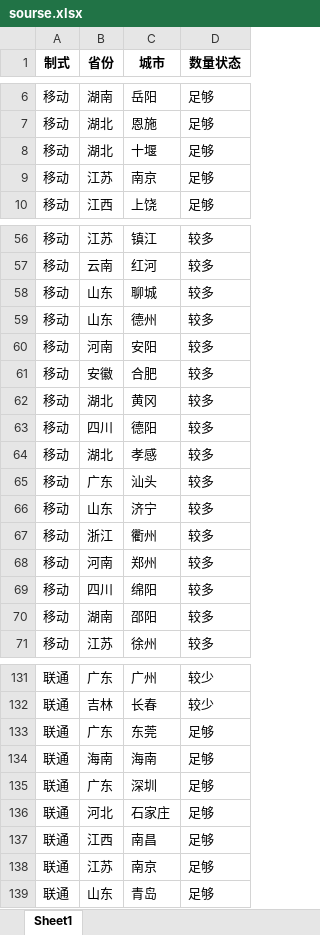
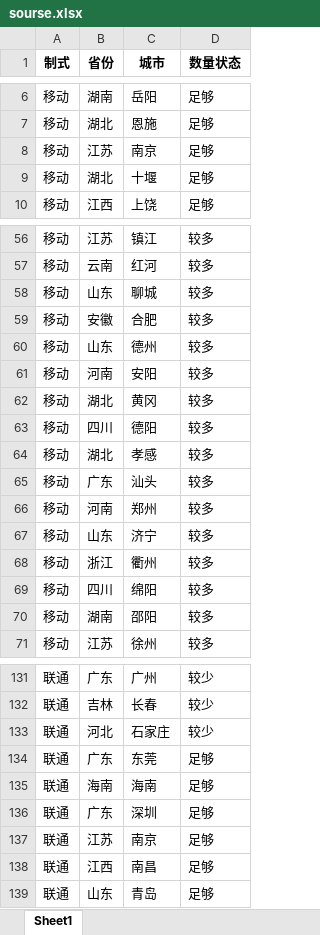
Before and after one commit to Dirichelet/Dirichelet.github.io, an Excel workbook: data/sourse.xlsx, sheet Sheet1, drawn as a sheet; only a part is shown, gaps mark what is left out; values as stored, in another font and other column widths than the file's, no borders; removed rows and columns are numbered as before the commit, all else as after; the diff covers the shown part only; the diff names each change by its address in the sheet, - before the commit and + after, or states it on an @@ line.

```diff
--- a/data/sourse.xlsx (sheet Sheet1)
+++ b/data/sourse.xlsx (sheet Sheet1)
@@ row 9 moved to row 8: 移动 @@
@@ row 61 moved to row 59: 移动 @@
@@ row 68 moved to row 66: 移动 @@
+row 133: 联通 | 河北 | 石家庄 | 较少
-B137 (省份): 河北
+B137 (省份): 江苏
-C137 (城市): 石家庄
+C137 (城市): 南京
-row 138: 联通 | 江苏 | 南京 | 足够
```
Also changed, not shown: 2 moved rows elsewhere in this sheet, 1 other file.
